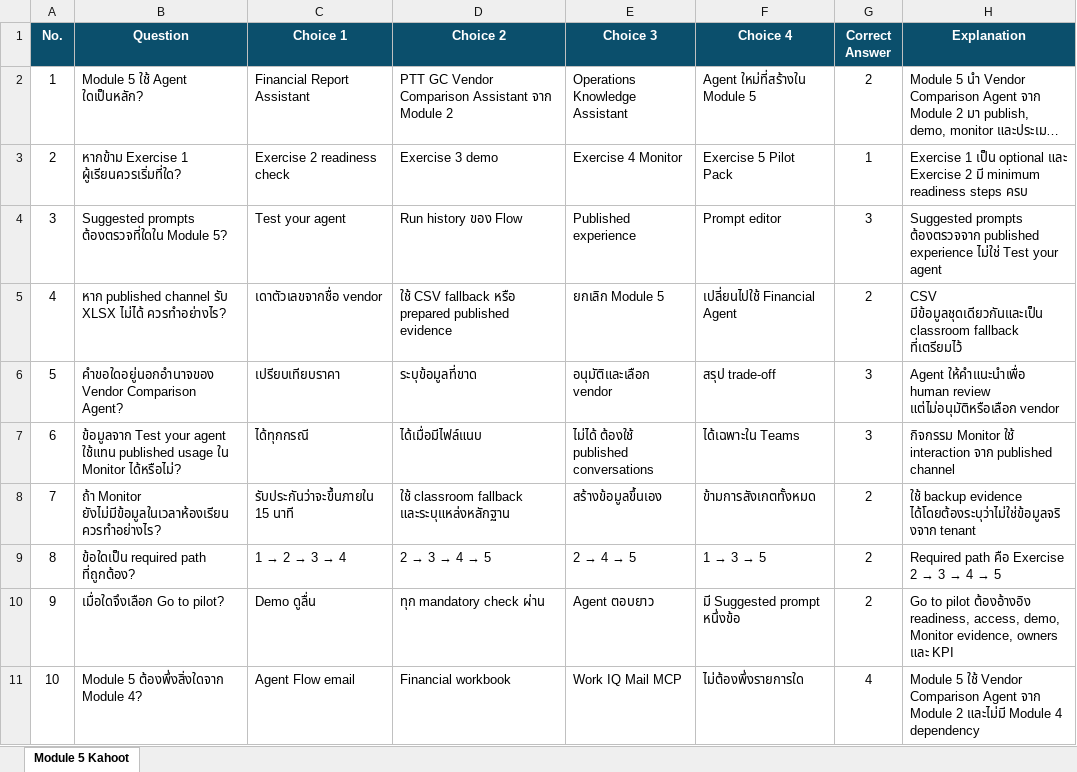
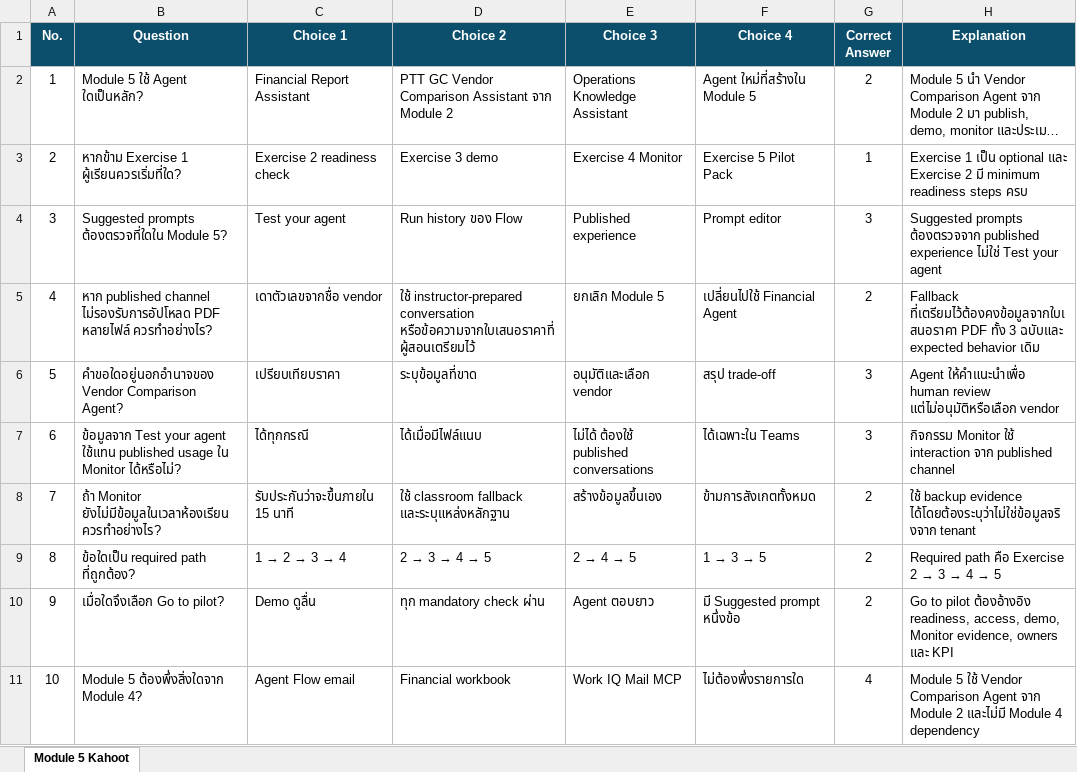
Before and after one commit to teerasej/ptt-gc-ai-creatiion-public, an Excel workbook: files/module-5/module-5-kahoot-questions.xlsx, sheet Module 5 Kahoot, drawn as a sheet; long unchanged cells end in …; values as stored, in another font and other column widths than the file's, no borders; table styles not drawn; the diff names each change by its address in the sheet, - before the commit and + after, or states it on an @@ line.

```diff
--- a/files/module-5/module-5-kahoot-questions.xlsx (sheet Module 5 Kahoot)
+++ b/files/module-5/module-5-kahoot-questions.xlsx (sheet Module 5 Kahoot)
-B5 (Question): …published channel รับ XLSX ไม่ได้ ควรทำอย่างไร?
+B5 (Question): …published channel ไม่รองรับการอัปโหลด PDF หลายไฟล์ ควรทำอย่างไร?
-D5 (Choice 2): ใช้ CSV fallback หรือ prepared published evidence
+D5 (Choice 2): ใช้ instructor-prepared conversation หรือข้อความจากใบเสนอราคาที่ผู้สอนเตรียมไว้
-H5 (Explanation): CSV มีข้อมูลชุดเดียวกันและเป็น classroom fallback ที่เตรียมไว้
+H5 (Explanation): Fallback ที่เตรียมไว้ต้องคงข้อมูลจากใบเสนอราคา PDF ทั้ง 3 ฉบับและ expected behavior เดิม
```
Also changed, not shown: 17 other files.
